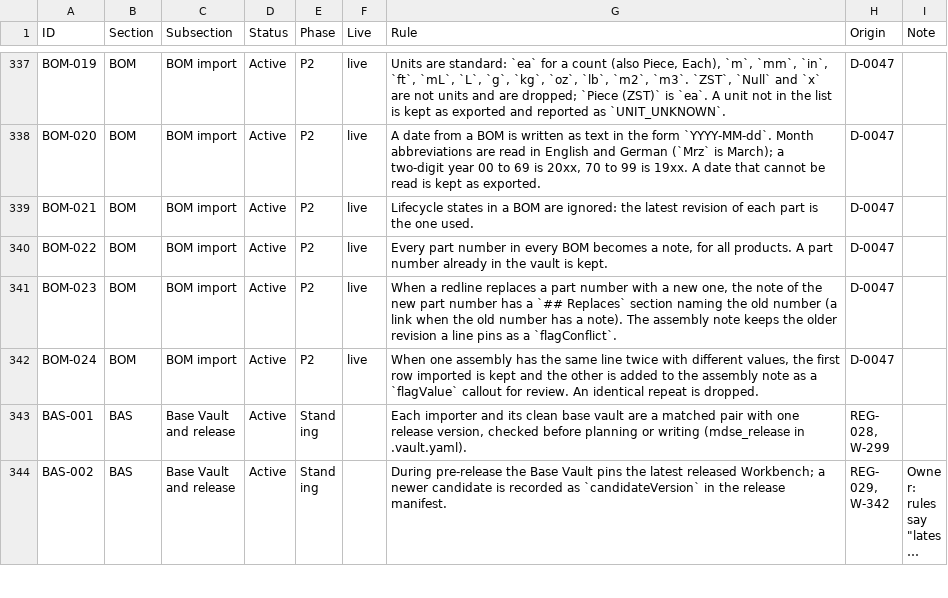
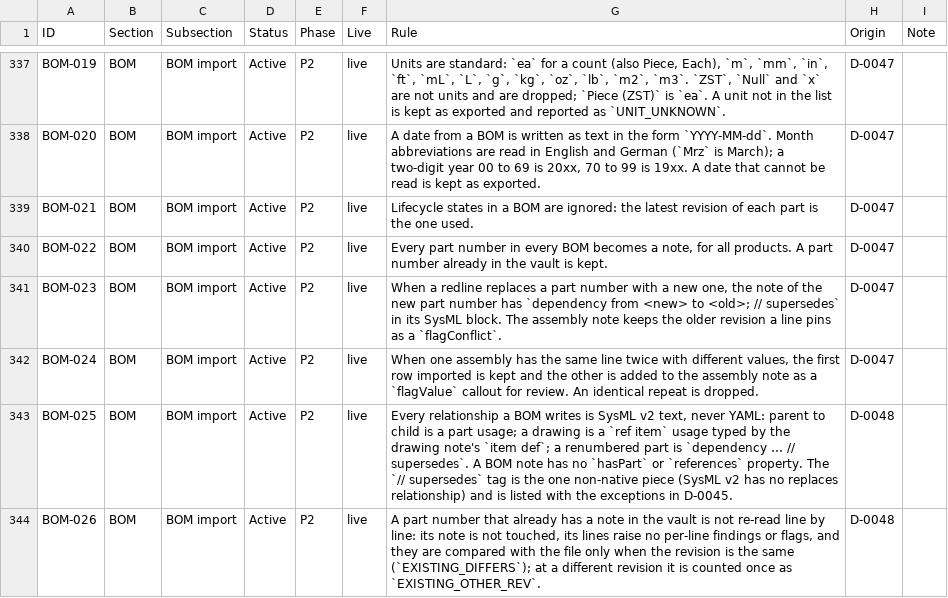
Before and after one commit to spencerskelly/MDSE_v2, a CSV file: governance/register/rules-register.csv, drawn as a sheet; only a part is shown, gaps mark what is left out; the shorter side is filled out with more unchanged rows; long unchanged cells end in …; the diff covers the shown part only.

```diff
--- a/governance/register/rules-register.csv
+++ b/governance/register/rules-register.csv
@@ -340,3 +340,5 @@ BOM-021,BOM,BOM import,Active,P2,live,Lifecycle states in a BOM are ignored: the
 BOM-022,BOM,BOM import,Active,P2,live,"Every part number in every BOM becomes a note, for all products. A part number already in the vault is kept.",D-0047,
-BOM-023,BOM,BOM import,Active,P2,live,"When a redline replaces a part number with a new one, the note of the new part number has a `## Replaces` section naming the old number (a link when the old number has a note). The assembly note keeps the older revision a line pins as a `flagConflict`.",D-0047,
+BOM-023,BOM,BOM import,Active,P2,live,"When a redline replaces a part number with a new one, the note of the new part number has `dependency from <new> to <old>; // supersedes` in its SysML block. The assembly note keeps the older revision a line pins as a `flagConflict`.",D-0047,
 BOM-024,BOM,BOM import,Active,P2,live,"When one assembly has the same line twice with different values, the first row imported is kept and the other is added to the assembly note as a `flagValue` callout for review. An identical repeat is dropped.",D-0047,
+BOM-025,BOM,BOM import,Active,P2,live,"Every relationship a BOM writes is SysML v2 text, never YAML: parent to child is a part usage; a drawing is a `ref item` usage typed by the drawing note's `item def`; a renumbered part is `dependency … // supersedes`. A BOM note has no `hasPart` or `references` property. The `// supersedes` tag is the one non-native piece (SysML v2 has no replaces relationship) and is listed with the exceptions in D-0045.",D-0048,
+BOM-026,BOM,BOM import,Active,P2,live,"A part number that already has a note in the vault is not re-read line by line: its note is not touched, its lines raise no per-line findings or flags, and they are compared with the file only when the revision is the same (`EXISTING_DIFFERS`); at a different revision it is counted once as `EXISTING_OTHER_REV`.",D-0048,
```
Also changed, not shown: 3 added rows and 2 edited cells elsewhere in this file, 13 other files.
